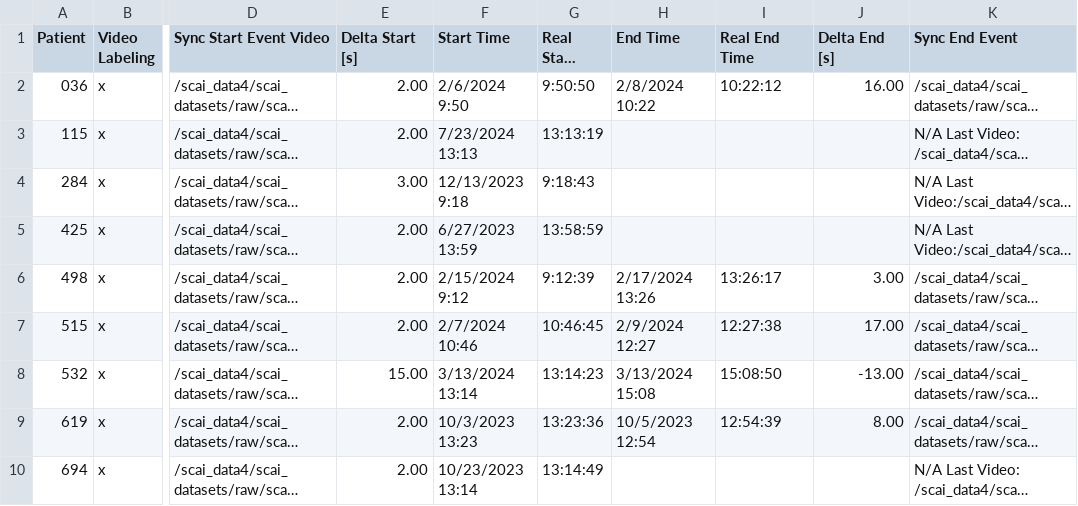
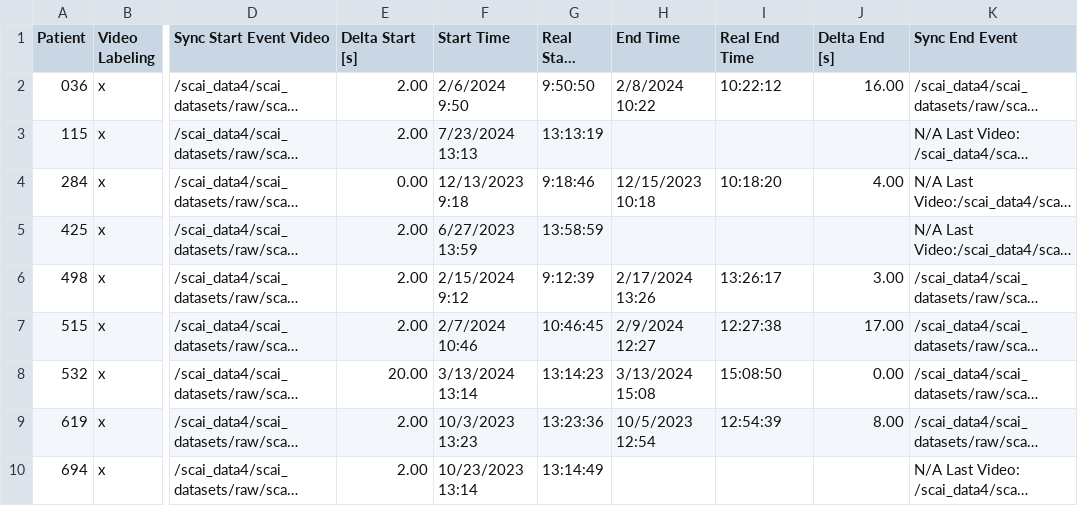
Before and after one commit to ricardst/Master_Thesis_Ricardo, a CSV file: SyncTimesVideos.csv, drawn as a sheet; only a part is shown, gaps mark what is left out; long unchanged cells end in …; the diff names each change by its address in the sheet, - before the commit and + after, or states it on an @@ line.

```diff
--- a/SyncTimesVideos.csv
+++ b/SyncTimesVideos.csv
-E4 (Delta Start [s]): 3.00
+E4 (Delta Start [s]): 0.00
-G4 (Real Start Time): 9:18:43
+G4 (Real Start Time): 9:18:46
-H4 (End Time): (empty)
+H4 (End Time): 12/15/2023 10:18
-I4 (Real End Time): (empty)
+I4 (Real End Time): 10:18:20
-J4 (Delta End [s]): (empty)
+J4 (Delta End [s]): 4.00
-E8 (Delta Start [s]): 15.00
+E8 (Delta Start [s]): 20.00
-J8 (Delta End [s]): -13.00
+J8 (Delta End [s]): 0.00
```
Also changed, not shown: Final_Labels_corrected.csv, 3 other files.
